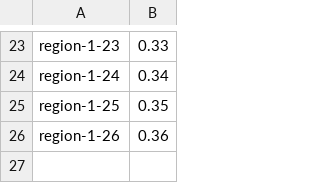
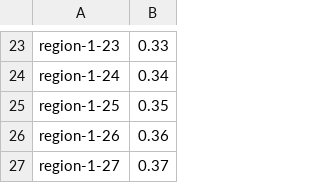
Before and after one commit to plain-output/commit-lie-detector-lab, a CSV file: data/extra_rates.csv, drawn as a sheet; only a part is shown, gaps mark what is left out.

Commit message:
Add tax rate for region-1-27

```diff
--- a/data/extra_rates.csv
+++ b/data/extra_rates.csv
@@ -26 +26,2 @@ region-1-25,0.35
 region-1-26,0.36
+region-1-27,0.37
```
